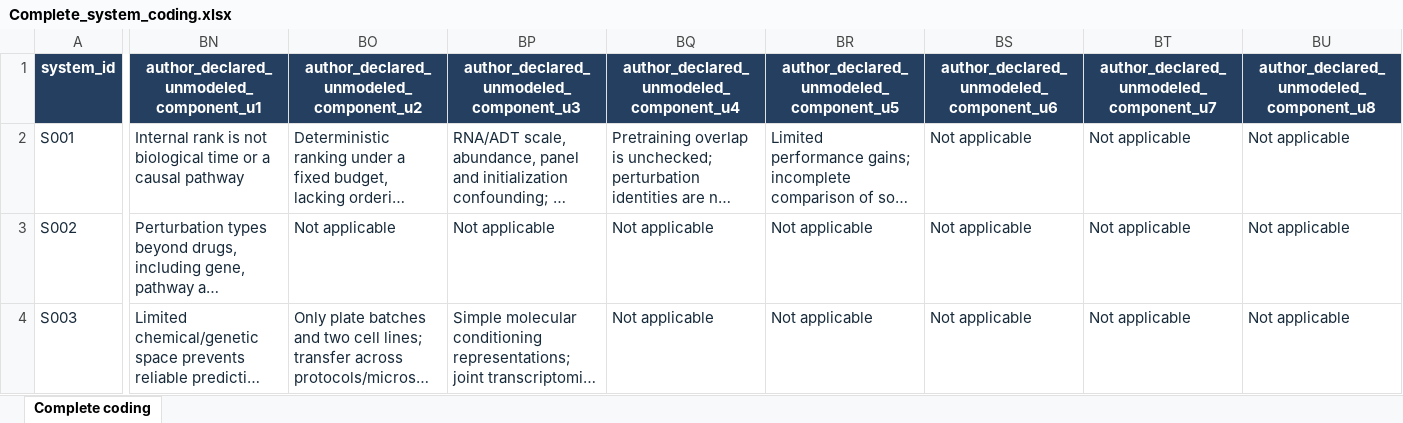
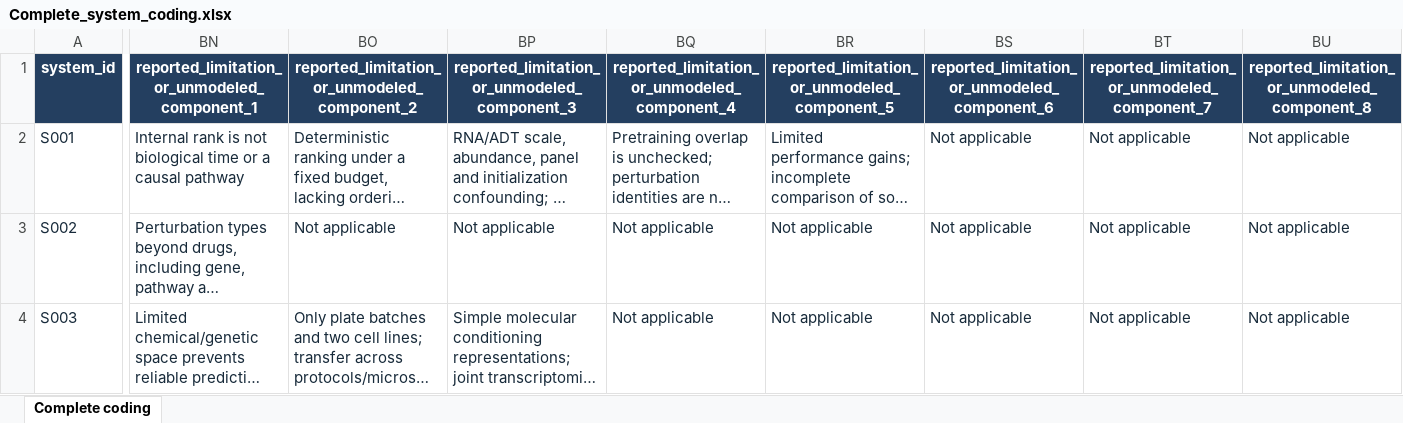
Before and after one commit to zhangzihan-is-good/VL-Survey, an Excel workbook: Complete_system_coding.xlsx, sheet Complete coding, drawn as a sheet; only a part is shown, gaps mark what is left out; long unchanged cells end in …; values as stored, in another font and other column widths than the file's, no borders; table styles not drawn; the diff covers the shown part only; the diff names each change by its address in the sheet, - before the commit and + after, or states it on an @@ line.

Commit message:
Rename model limitation and unmodeled component columns

```diff
--- a/Complete_system_coding.xlsx (sheet Complete coding)
+++ b/Complete_system_coding.xlsx (sheet Complete coding)
-BN1: author_declared_unmodeled_component_u1
+BN1: reported_limitation_or_unmodeled_component_1
-BO1: author_declared_unmodeled_component_u2
+BO1: reported_limitation_or_unmodeled_component_2
-BP1: author_declared_unmodeled_component_u3
+BP1: reported_limitation_or_unmodeled_component_3
-BQ1: author_declared_unmodeled_component_u4
+BQ1: reported_limitation_or_unmodeled_component_4
-BR1: author_declared_unmodeled_component_u5
+BR1: reported_limitation_or_unmodeled_component_5
-BS1: author_declared_unmodeled_component_u6
+BS1: reported_limitation_or_unmodeled_component_6
-BT1: author_declared_unmodeled_component_u7
+BT1: reported_limitation_or_unmodeled_component_7
-BU1: author_declared_unmodeled_component_u8
+BU1: reported_limitation_or_unmodeled_component_8
```
Also changed, not shown: 2 edited cells elsewhere in this sheet, 1 other file.
